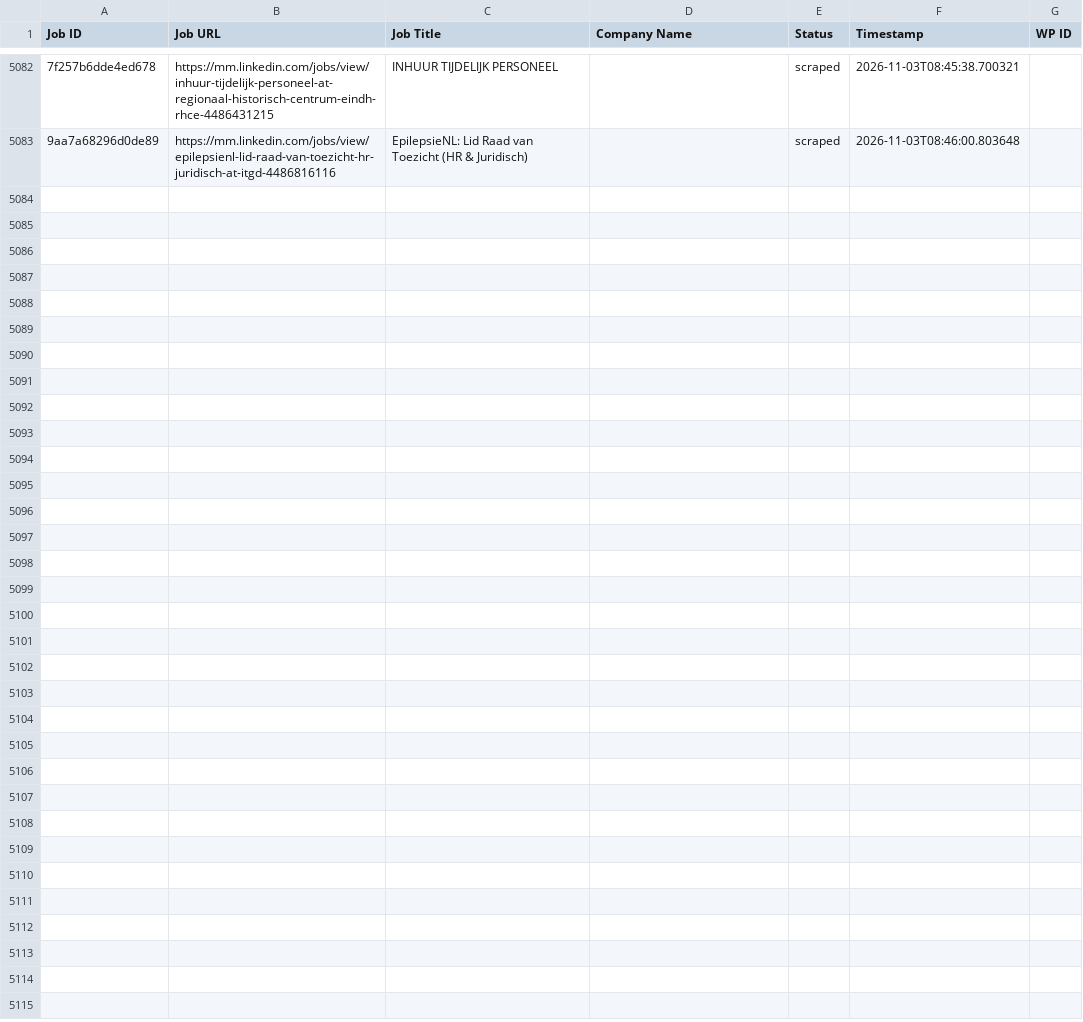
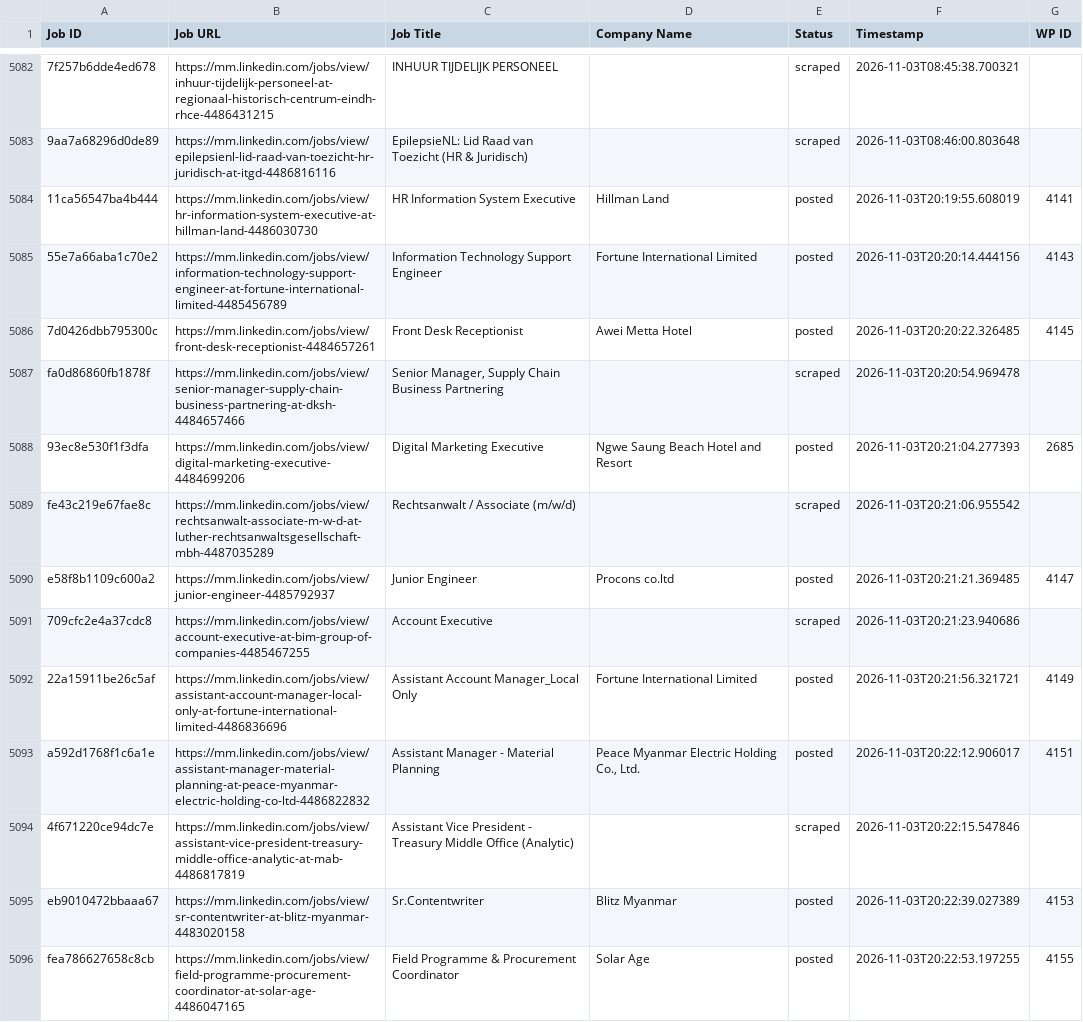
Before and after one commit to mimusdesign/mm, a CSV file: processed_jobs.csv, drawn as a sheet; only a part is shown, gaps mark what is left out; the diff covers the shown part only; the diff names each change by its address in the sheet, - before the commit and + after, or states it on an @@ line.

```diff
--- a/processed_jobs.csv
+++ b/processed_jobs.csv
+row 5084: 11ca56547ba4b444 | https://mm.linkedin.com/jobs/view/hr-information-system-executive-at-hillman-land-4486030730 | HR Information System Executive | Hillman Land | posted | 2026-11-03T20:19:55.608019 | 4141
+row 5085: 55e7a66aba1c70e2 | https://mm.linkedin.com/jobs/view/information-technology-support-engineer-at-fortune-international-limited-4485456789 | Information Technology Support Engineer | Fortune International Limited | posted | 2026-11-03T20:20:14.444156 | 4143
+row 5086: 7d0426dbb795300c | https://mm.linkedin.com/jobs/view/front-desk-receptionist-4484657261 | Front Desk Receptionist | Awei Metta Hotel | posted | 2026-11-03T20:20:22.326485 | 4145
+row 5087: fa0d86860fb1878f | https://mm.linkedin.com/jobs/view/senior-manager-supply-chain-business-partnering-at-dksh-4484657466 | Senior Manager, Supply Chain Business Partnering |  | scraped | 2026-11-03T20:20:54.969478
+row 5088: 93ec8e530f1f3dfa | https://mm.linkedin.com/jobs/view/digital-marketing-executive-4484699206 | Digital Marketing Executive | Ngwe Saung Beach Hotel and Resort | posted | 2026-11-03T20:21:04.277393 | 2685
+row 5089: fe43c219e67fae8c | https://mm.linkedin.com/jobs/view/rechtsanwalt-associate-m-w-d-at-luther-rechtsanwaltsgesellschaft-mbh-4487035289 | Rechtsanwalt / Associate (m/w/d) |  | scraped | 2026-11-03T20:21:06.955542
+row 5090: e58f8b1109c600a2 | https://mm.linkedin.com/jobs/view/junior-engineer-4485792937 | Junior Engineer | Procons co.ltd | posted | 2026-11-03T20:21:21.369485 | 4147
+row 5091: 709cfc2e4a37cdc8 | https://mm.linkedin.com/jobs/view/account-executive-at-bim-group-of-companies-4485467255 | Account Executive |  | scraped | 2026-11-03T20:21:23.940686
+row 5092: 22a15911be26c5af | https://mm.linkedin.com/jobs/view/assistant-account-manager-local-only-at-fortune-international-limited-4486836696 | Assistant Account Manager_Local Only | Fortune International Limited | posted | 2026-11-03T20:21:56.321721 | 4149
+row 5093: a592d1768f1c6a1e | https://mm.linkedin.com/jobs/view/assistant-manager-material-planning-at-peace-myanmar-electric-holding-co-ltd-4486822832 | Assistant Manager - Material Planning | Peace Myanmar Electric Holding Co., Ltd. | posted | 2026-11-03T20:22:12.906017 | 4151
+row 5094: 4f671220ce94dc7e | https://mm.linkedin.com/jobs/view/assistant-vice-president-treasury-middle-office-analytic-at-mab-4486817819 | Assistant Vice President - Treasury Middle Office (Analytic) |  | scraped | 2026-11-03T20:22:15.547846
+row 5095: eb9010472bbaaa67 | https://mm.linkedin.com/jobs/view/sr-contentwriter-at-blitz-myanmar-4483020158 | Sr.Contentwriter | Blitz Myanmar | posted | 2026-11-03T20:22:39.027389 | 4153
+row 5096: fea786627658c8cb | https://mm.linkedin.com/jobs/view/field-programme-procurement-coordinator-at-solar-age-4486047165 | Field Programme & Procurement Coordinator | Solar Age | posted | 2026-11-03T20:22:53.197255 | 4155
```
Also changed, not shown: 12 added rows elsewhere in this file.
